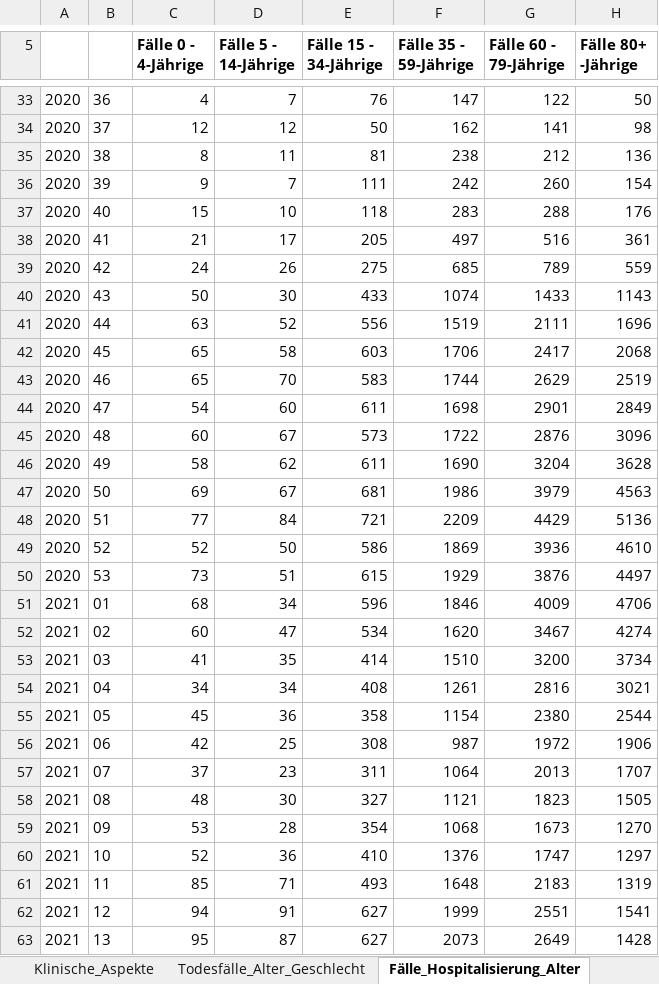
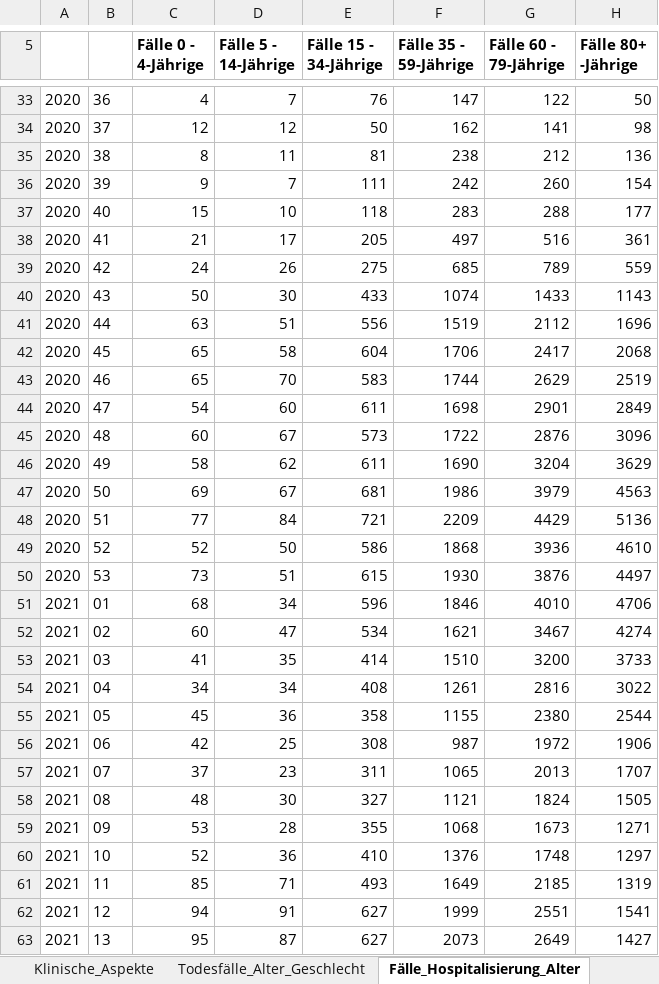
Before and after one commit to zidatalab/covid19dashboard, an Excel workbook: data/klinische_aspekte.xlsx, sheet Fälle_Hospitalisierung_Alter, drawn as a sheet; only a part is shown, gaps mark what is left out; values as stored, in another font and other column widths than the file's, no borders; the diff covers the shown part only; the diff names each change by its address in the sheet, - before the commit and + after, or states it on an @@ line.

```diff
--- a/data/klinische_aspekte.xlsx (sheet Fälle_Hospitalisierung_Alter)
+++ b/data/klinische_aspekte.xlsx (sheet Fälle_Hospitalisierung_Alter)
-H37 (Fälle 80+ -Jährige): 176
+H37 (Fälle 80+ -Jährige): 177
-D41 (Fälle 5 - 14-Jährige): 52
+D41 (Fälle 5 - 14-Jährige): 51
-G41 (Fälle 60 - 79-Jährige): 2111
+G41 (Fälle 60 - 79-Jährige): 2112
-E42 (Fälle 15 - 34-Jährige): 603
+E42 (Fälle 15 - 34-Jährige): 604
-H46 (Fälle 80+ -Jährige): 3628
+H46 (Fälle 80+ -Jährige): 3629
-F49 (Fälle 35 - 59-Jährige): 1869
+F49 (Fälle 35 - 59-Jährige): 1868
-F50 (Fälle 35 - 59-Jährige): 1929
+F50 (Fälle 35 - 59-Jährige): 1930
-G51 (Fälle 60 - 79-Jährige): 4009
+G51 (Fälle 60 - 79-Jährige): 4010
-F52 (Fälle 35 - 59-Jährige): 1620
+F52 (Fälle 35 - 59-Jährige): 1621
-H53 (Fälle 80+ -Jährige): 3734
+H53 (Fälle 80+ -Jährige): 3733
-H54 (Fälle 80+ -Jährige): 3021
+H54 (Fälle 80+ -Jährige): 3022
-F55 (Fälle 35 - 59-Jährige): 1154
+F55 (Fälle 35 - 59-Jährige): 1155
-F57 (Fälle 35 - 59-Jährige): 1064
+F57 (Fälle 35 - 59-Jährige): 1065
-G58 (Fälle 60 - 79-Jährige): 1823
+G58 (Fälle 60 - 79-Jährige): 1824
-E59 (Fälle 15 - 34-Jährige): 354
+E59 (Fälle 15 - 34-Jährige): 355
-H59 (Fälle 80+ -Jährige): 1270
+H59 (Fälle 80+ -Jährige): 1271
-G60 (Fälle 60 - 79-Jährige): 1747
+G60 (Fälle 60 - 79-Jährige): 1748
-F61 (Fälle 35 - 59-Jährige): 1648
+F61 (Fälle 35 - 59-Jährige): 1649
-G61 (Fälle 60 - 79-Jährige): 2183
+G61 (Fälle 60 - 79-Jährige): 2185
-H63 (Fälle 80+ -Jährige): 1428
+H63 (Fälle 80+ -Jährige): 1427
```
Also changed, not shown: 12 added rows, 11 removed rows and 109 edited cells elsewhere in this sheet, sheet Klinische_Aspekte, sheet Alter_Median_Mittelwert, sheet 7-Tage-Inzidenz_Hosp_Alter, sheet Todesfälle_Alter_Geschlecht, 1 other file.
